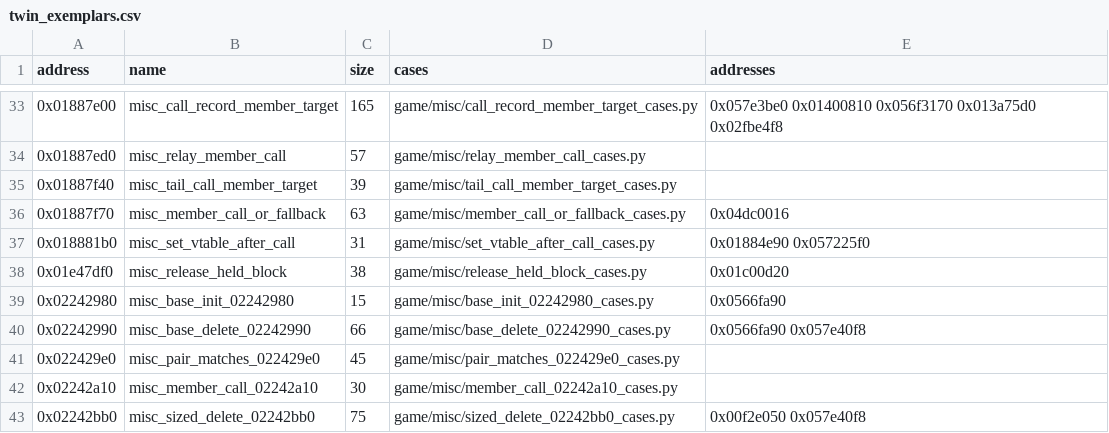
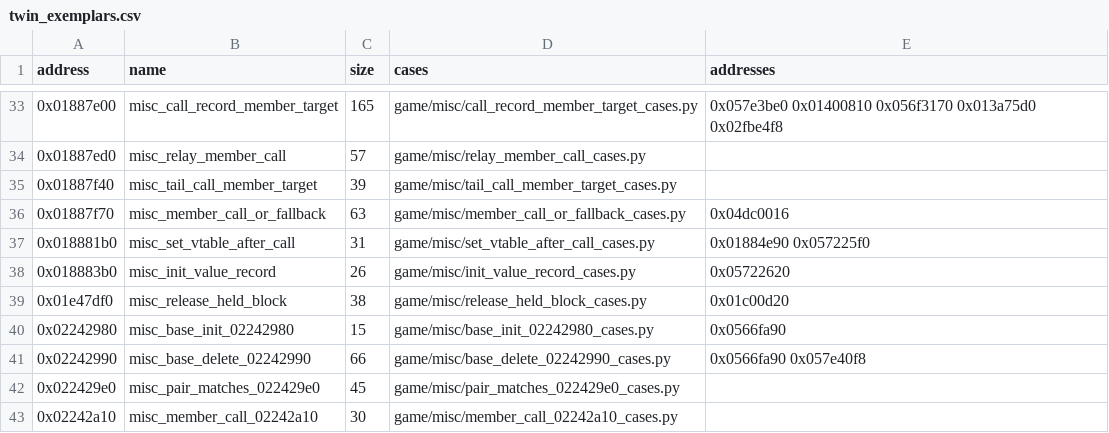
Before and after one commit to Jeffiest/Paleblood, a CSV file: game/auto/twin_exemplars.csv, drawn as a sheet; only a part is shown, gaps mark what is left out; the shorter side is filled out with more unchanged rows; the diff names each change by its address in the sheet, - before the commit and + after, or states it on an @@ line.

```diff
--- a/game/auto/twin_exemplars.csv
+++ b/game/auto/twin_exemplars.csv
+row 38: 0x018883b0 | misc_init_value_record | 26 | game/misc/init_value_record_cases.py | 0x05722620
```
Also changed, not shown: 9 other files.
